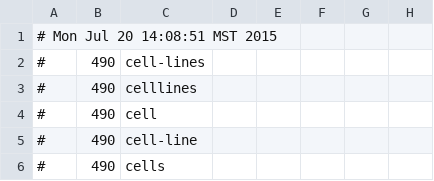
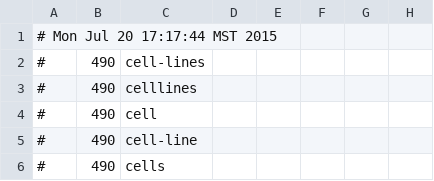
Before and after one commit to clulab/processors, a TSV file: models/src/main/resources/edu/arizona/sista/processors/bionlp/ner/Cell_lines.tsv, drawn as a sheet; only a part is shown; the diff names each change by its address in the sheet, - before the commit and + after, or states it on an @@ line.

```diff
--- a/models/src/main/resources/edu/arizona/sista/processors/bionlp/ner/Cell_lines.tsv
+++ b/models/src/main/resources/edu/arizona/sista/processors/bionlp/ner/Cell_lines.tsv
-A1: # Mon Jul 20 14:08:51 MST 2015
+A1: # Mon Jul 20 17:17:44 MST 2015
```
Also changed, not shown: models/src/main/resources/edu/arizona/sista/processors/bionlp/ner/Cellular_component.tsv, models/src/main/resources/edu/arizona/sista/processors/bionlp/ner/Family.tsv, 5 other files.
